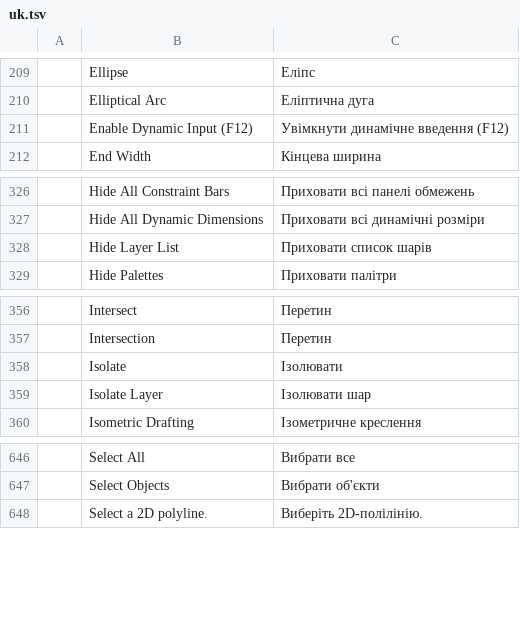
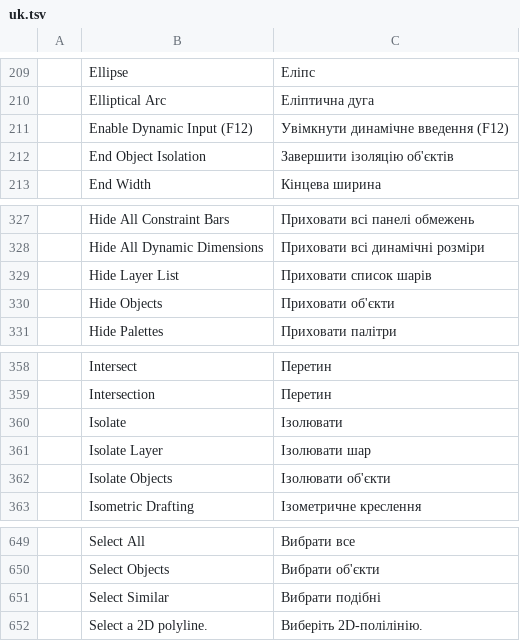
Before and after one commit to 0x-fork/cadcraft, a TSV file: crates/ui-egui/src/i18n/uk.tsv, drawn as a sheet; only a part is shown, gaps mark what is left out.

```diff
--- a/crates/ui-egui/src/i18n/uk.tsv
+++ b/crates/ui-egui/src/i18n/uk.tsv
@@ -211,2 +211,3 @@
 	Enable Dynamic Input (F12)	Увімкнути динамічне введення (F12)
+	End Object Isolation	Завершити ізоляцію об'єктів
 	End Width	Кінцева ширина
@@ -328,2 +329,3 @@
 	Hide Layer List	Приховати список шарів
+	Hide Objects	Приховати об'єкти
 	Hide Palettes	Приховати палітри
@@ -359,2 +361,3 @@
 	Isolate Layer	Ізолювати шар
+	Isolate Objects	Ізолювати об'єкти
 	Isometric Drafting	Ізометричне креслення
@@ -647,2 +650,3 @@
 	Select Objects	Вибрати об'єкти
+	Select Similar	Вибрати подібні
 	Select a 2D polyline.	Виберіть 2D-полілінію.
```
Also changed, not shown: 8 other files.
